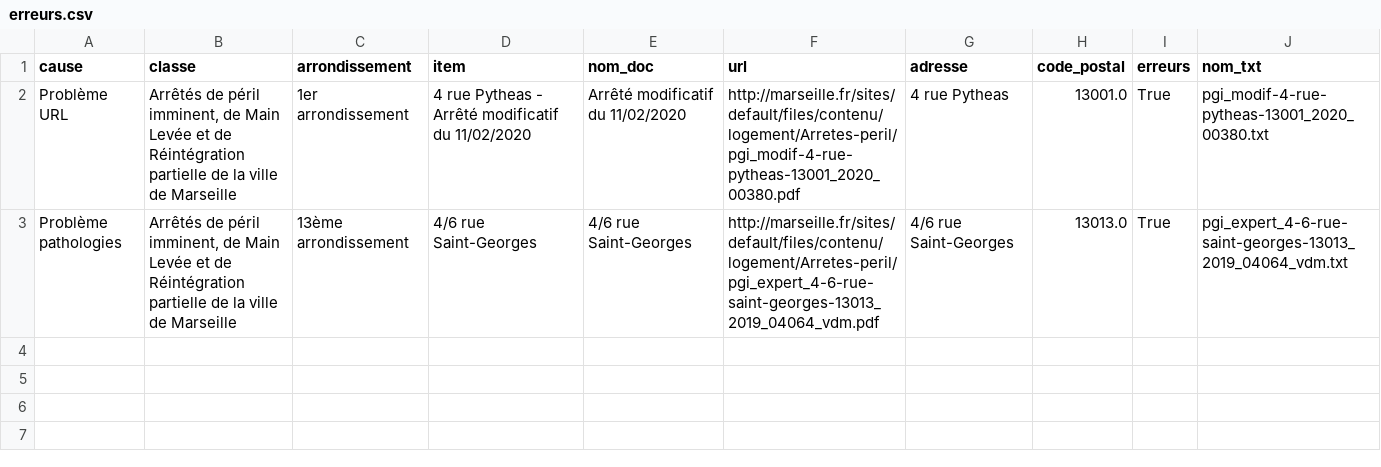
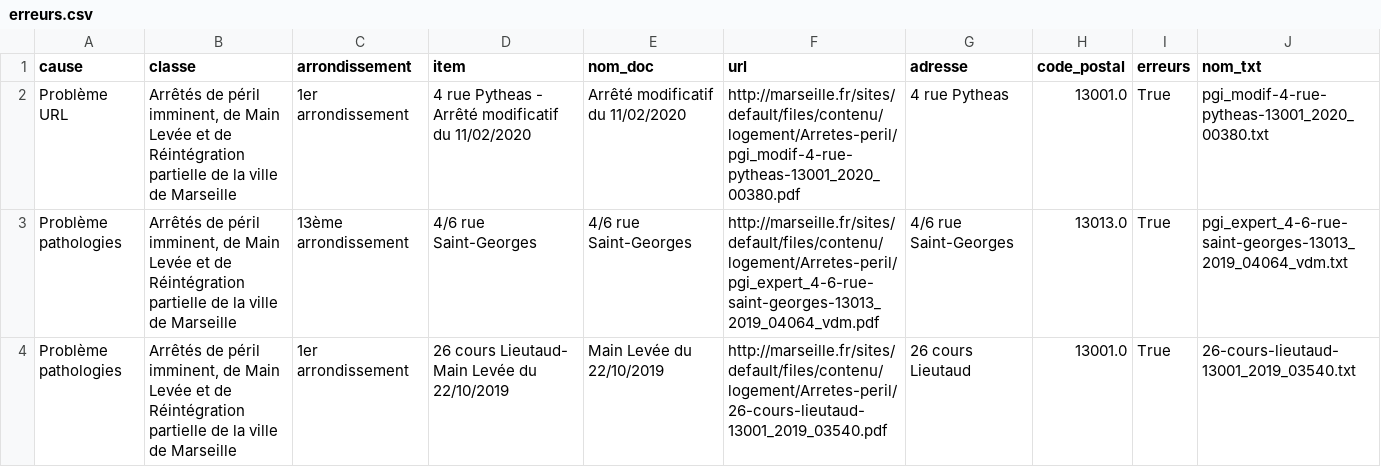
Before and after one commit to Maelle3/Carte_interactive, a CSV file: Datas/erreurs.csv, drawn as a sheet.

Commit message:
un peu plus d'arrêtés

```diff
--- a/Datas/erreurs.csv
+++ b/Datas/erreurs.csv
@@ -3 +3,2 @@ Problème URL,"Arrêtés de péril imminent, de Main Levée et de Réintégratio
 Problème pathologies,"Arrêtés de péril imminent, de Main Levée et de Réintégration partielle de la ville de Marseille",13ème arrondissement,4/6 rue Saint-Georges,4/6 rue Saint-Georges,http://marseille.fr/sites/default/files/contenu/logement/Arretes-peril/pgi_expert_4-6-rue-saint-georges-13013_2019_04064_vdm.pdf,4/6 rue Saint-Georges,13013.0,True,pgi_expert_4-6-rue-saint-georges-13013_2019_04064_vdm.txt
+Problème pathologies,"Arrêtés de péril imminent, de Main Levée et de Réintégration partielle de la ville de Marseille",1er arrondissement,26 cours Lieutaud- Main Levée du 22/10/2019,Main Levée du 22/10/2019,http://marseille.fr/sites/default/files/contenu/logement/Arretes-peril/26-cours-lieutaud-13001_2019_03540.pdf,26 cours Lieutaud,13001.0,True,26-cours-lieutaud-13001_2019_03540.txt
```
Also changed, not shown: arretes.csv, 10 other files.
